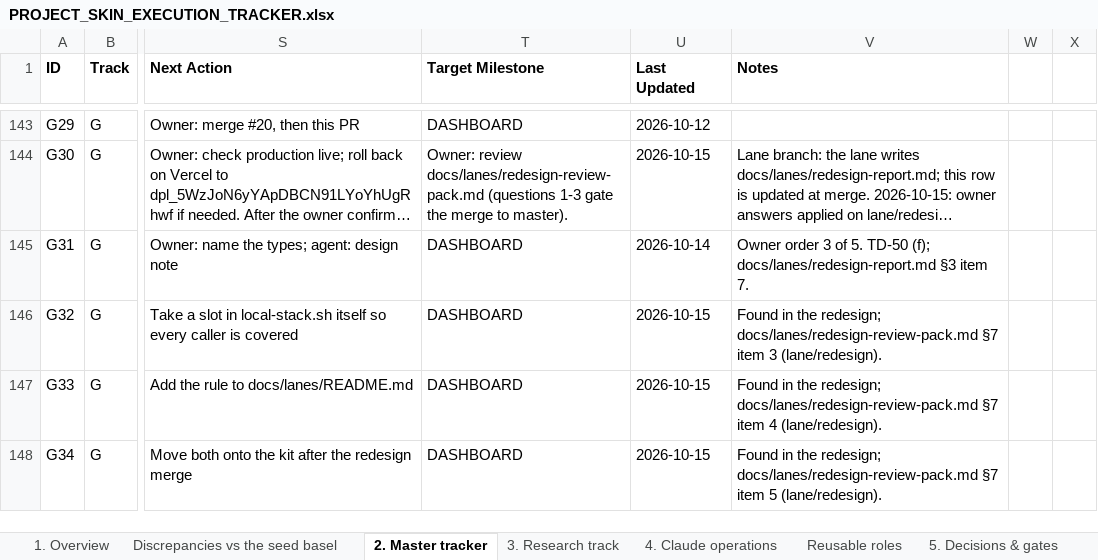
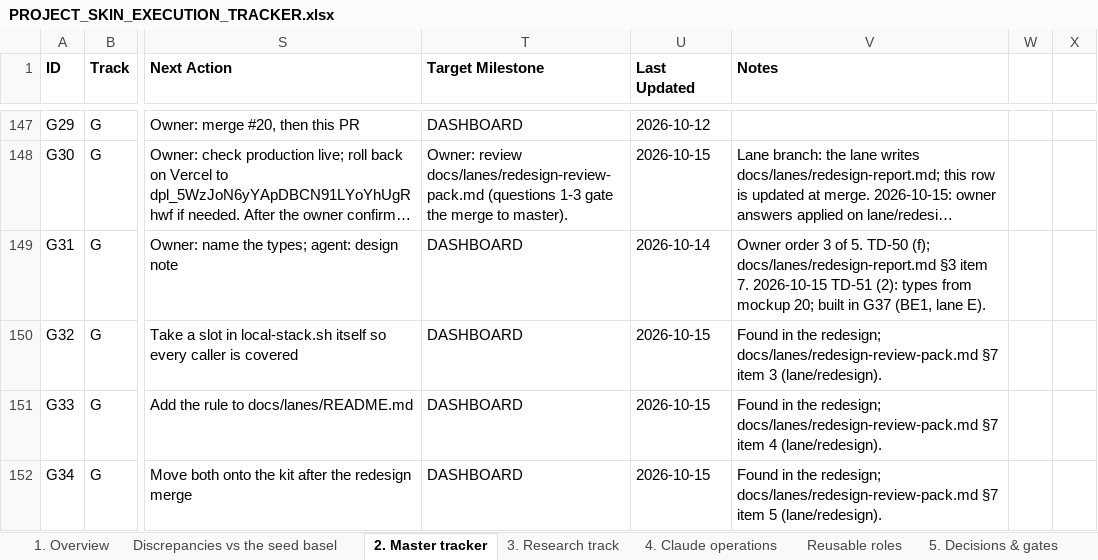
Before and after one commit to Divit-aggarwal/skin-check, an Excel workbook: docs/PROJECT_SKIN_EXECUTION_TRACKER.xlsx, sheet 2. Master tracker, drawn as a sheet; only a part is shown, gaps mark what is left out; long unchanged cells end in …; values as stored, in another font and other column widths than the file's, no borders; addresses are those after the commit; the diff covers the shown part only; the diff names each change by its address in the sheet, - before the commit and + after, or states it on an @@ line.

```diff
--- a/docs/PROJECT_SKIN_EXECUTION_TRACKER.xlsx (sheet 2. Master tracker)
+++ b/docs/PROJECT_SKIN_EXECUTION_TRACKER.xlsx (sheet 2. Master tracker)
-V149 (Notes): …item 7.
+V149 (Notes): …item 7. 2026-10-15 TD-51 (2): types from mockup 20; built in G37 (BE1, lane E).
```
Also changed, not shown: 6 added rows and 6 edited cells elsewhere in this sheet, sheet 5. Decisions & gates, sheet 1. Overview, 1 other file.
